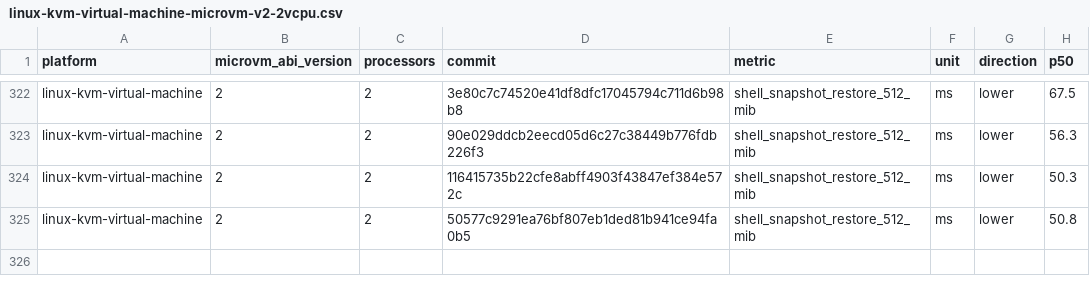
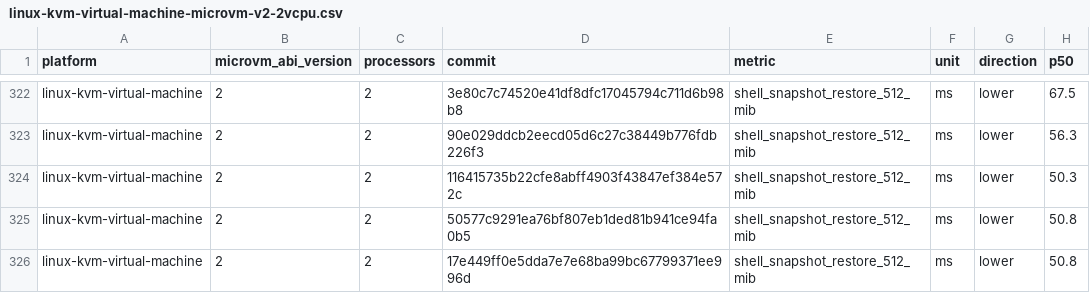
Before and after one commit to Jbansal2/nvx, a CSV file: data/linux-kvm-virtual-machine-microvm-v2-2vcpu.csv, drawn as a sheet; only a part is shown, gaps mark what is left out.

```diff
--- a/data/linux-kvm-virtual-machine-microvm-v2-2vcpu.csv
+++ b/data/linux-kvm-virtual-machine-microvm-v2-2vcpu.csv
@@ -325 +325,2 @@ linux-kvm-virtual-machine,2,2,116415735b22cfe8abff4903f43847ef384e572c,shell_sna
 linux-kvm-virtual-machine,2,2,50577c9291ea76bf807eb1ded81b941ce94fa0b5,shell_snapshot_restore_512_mib,ms,lower,50.8
+linux-kvm-virtual-machine,2,2,17e449ff0e5dda7e7e68ba99bc67799371ee996d,shell_snapshot_restore_512_mib,ms,lower,50.8
```
Also changed, not shown: data/linux-kvm-virtual-machine-microvm-v2-4vcpu.csv, data/linux-mshv-virtual-machine-microvm-v2-4vcpu.csv, 9 other files.
